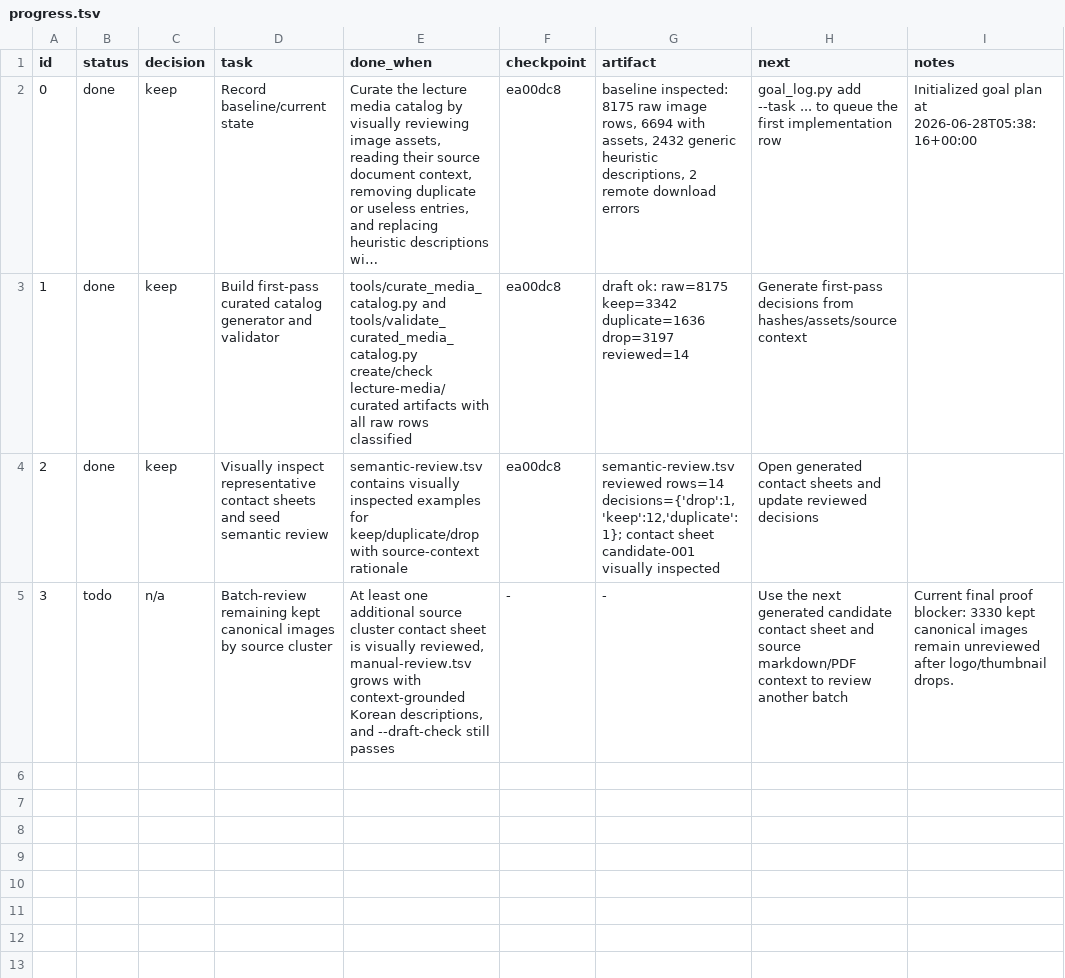
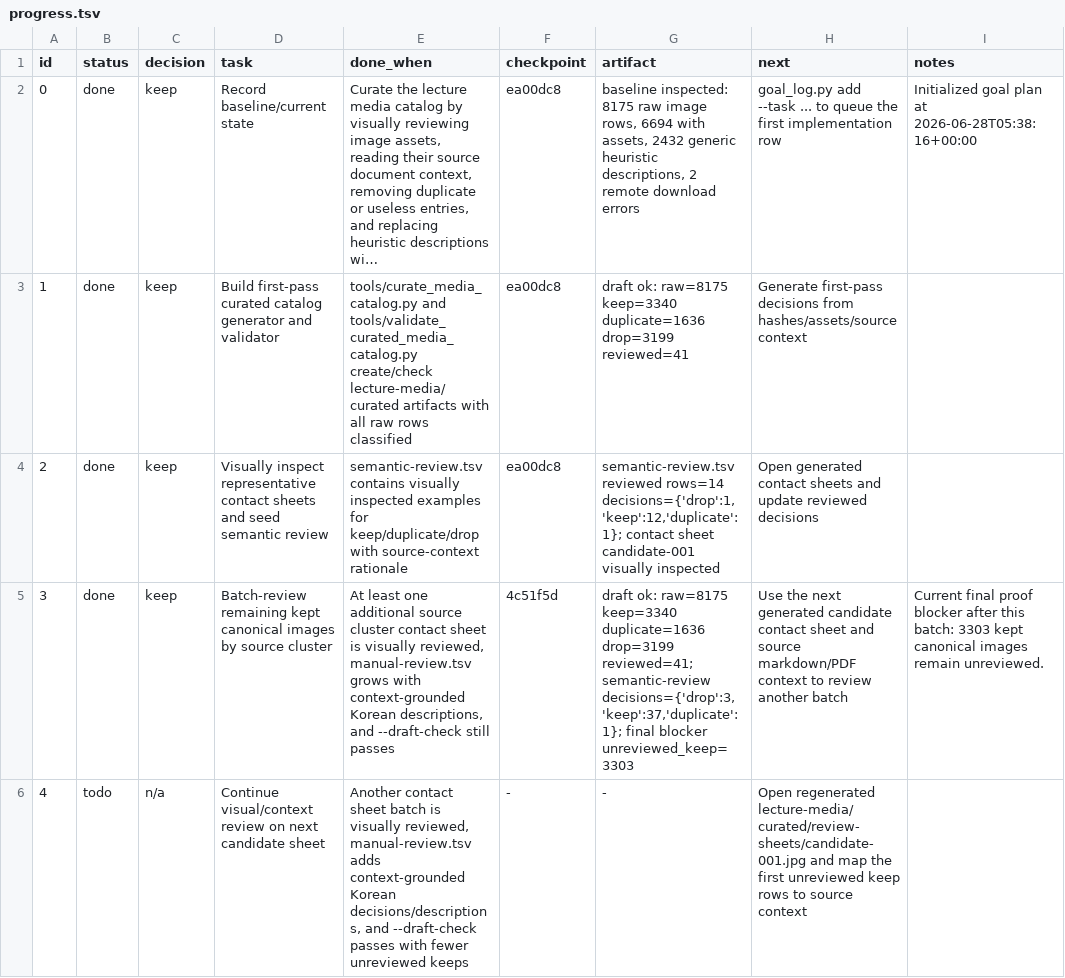
Before and after one commit to ai-native-engineer/anthropic-mirror, a TSV file: progress.tsv, drawn as a sheet; long unchanged cells end in …; the diff names each change by its address in the sheet, - before the commit and + after, or states it on an @@ line.

Commit message:
keep: review transformer circuits media batch

```diff
--- a/progress.tsv
+++ b/progress.tsv
-G3 (artifact): …ok: raw=8175 keep=3342 duplicate=1636 drop=3197 reviewed=14
+G3 (artifact): …ok: raw=8175 keep=3340 duplicate=1636 drop=3199 reviewed=41
-B5 (status): todo
+B5 (status): done
-C5 (decision): n/a
+C5 (decision): keep
-F5 (checkpoint): -
+F5 (checkpoint): 4c51f5d
-G5 (artifact): -
+G5 (artifact): draft ok: raw=8175 keep=3340 duplicate=1636 drop=3199 reviewed=41; semantic-review decisions={'drop':3,'keep':37,'duplicate':1}; final blocker unreviewed_keep=3303
-I5 (notes): …final proof blocker: 3330 kept canonical images remain unreviewed after logo/thumbnail drops.
+I5 (notes): …final proof blocker after this batch: 3303 kept canonical images remain unreviewed.
+row 6: 4 | todo | n/a | Continue visual/context review on next candidate sheet | Another contact sheet batch is visually reviewed, manual-review.tsv adds context-grounded Korean decisions/descriptions, and --draft-check passes with fewer unreviewed keeps | - | - | Open regenerated lecture-media/curated/review-sheets/candidate-001.jpg and map the first unreviewed keep rows to source context
```
Also changed, not shown: 7 other files.
